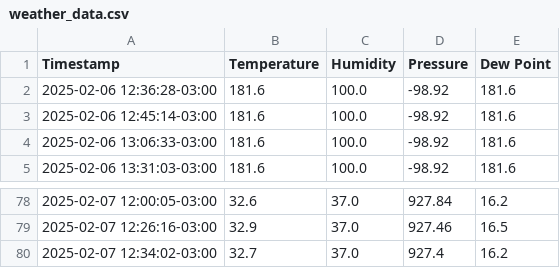
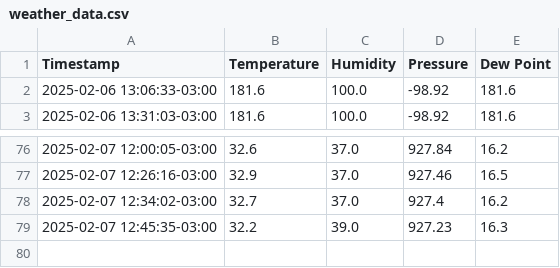
Before and after one commit to physicist155/physicist155.github.io, a CSV file: weather_data.csv, drawn as a sheet; only a part is shown, gaps mark what is left out.

```diff
--- a/weather_data.csv
+++ b/weather_data.csv
@@ -1,4 +1,2 @@
 Timestamp,Temperature,Humidity,Pressure,Dew Point
-2025-02-06 12:36:28-03:00,181.6,100.0,-98.92,181.6
-2025-02-06 12:45:14-03:00,181.6,100.0,-98.92,181.6
 2025-02-06 13:06:33-03:00,181.6,100.0,-98.92,181.6
@@ -80 +78,2 @@ Timestamp,Temperature,Humidity,Pressure,Dew Point
 2025-02-07 12:34:02-03:00,32.7,37.0,927.4,16.2
+2025-02-07 12:45:35-03:00,32.2,39.0,927.23,16.3
```
Also changed, not shown: 1 other file.
